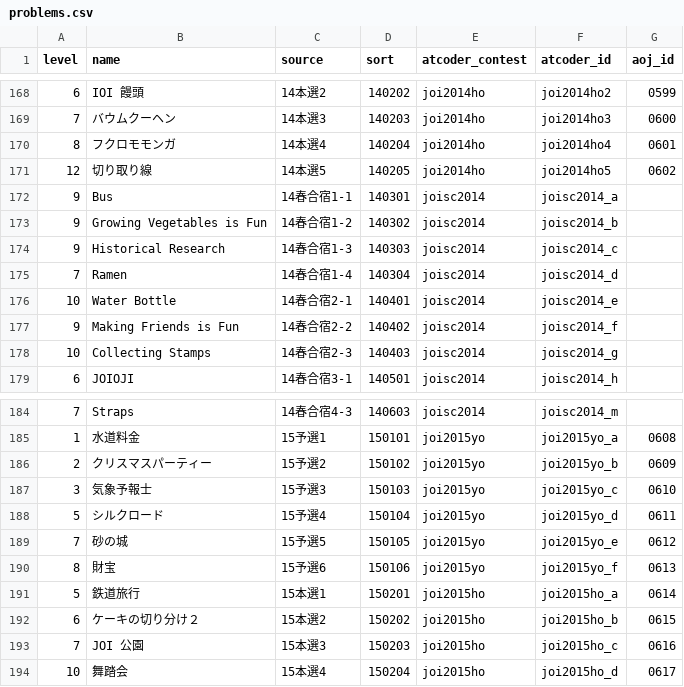
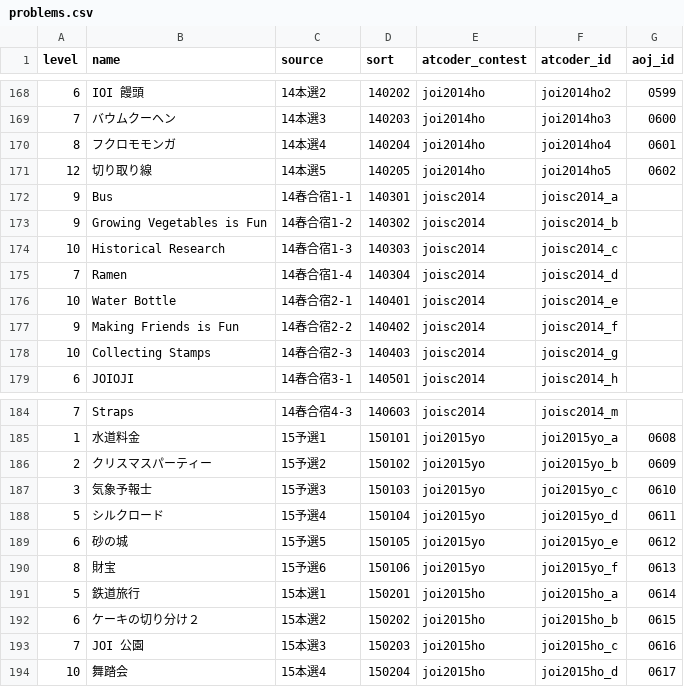
Before and after one commit to Takt29/AOJAtCoder-JOI, a CSV file: data/problems.csv, drawn as a sheet; only a part is shown, gaps mark what is left out; the diff covers the shown part only.

```diff
--- a/data/problems.csv
+++ b/data/problems.csv
@@ -173,3 +173,3 @@ level,name,source,sort,atcoder_contest,atcoder_id,aoj_id
 9,Growing Vegetables is Fun,14春合宿1-2,140302,joisc2014,joisc2014_b,
-9,Historical Research,14春合宿1-3,140303,joisc2014,joisc2014_c,
+10,Historical Research,14春合宿1-3,140303,joisc2014,joisc2014_c,
 7,Ramen,14春合宿1-4,140304,joisc2014,joisc2014_d,
@@ -188,3 +188,3 @@ level,name,source,sort,atcoder_contest,atcoder_id,aoj_id
 5,シルクロード,15予選4,150104,joi2015yo,joi2015yo_d,0611
-7,砂の城,15予選5,150105,joi2015yo,joi2015yo_e,0612
+6,砂の城,15予選5,150105,joi2015yo,joi2015yo_e,0612
 8,財宝,15予選6,150106,joi2015yo,joi2015yo_f,0613
```
Also changed, not shown: 8 edited cells elsewhere in this file.
